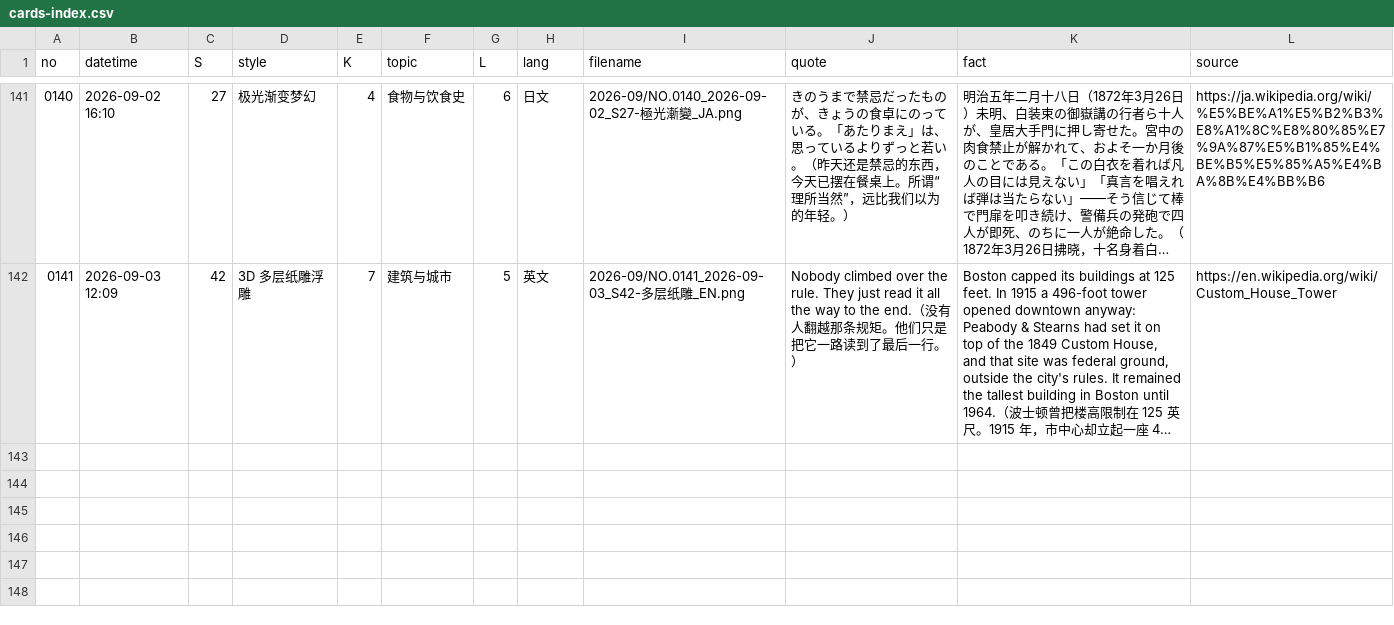
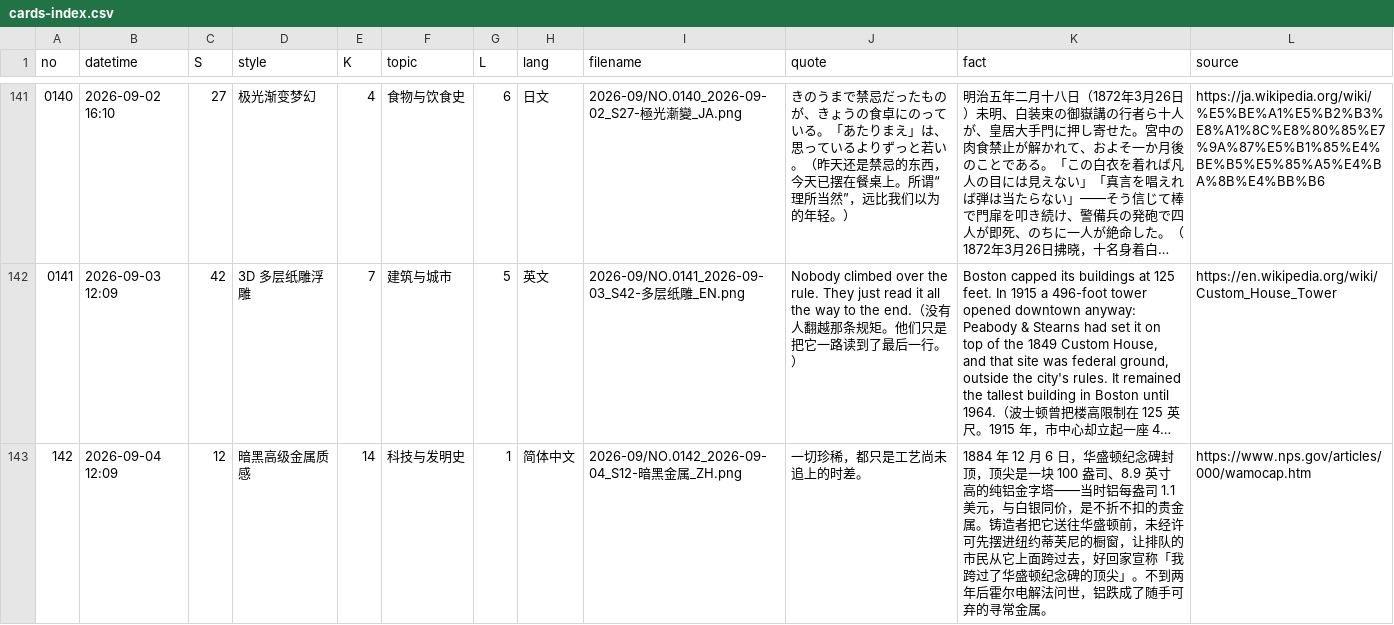
Before and after one commit to Chauban/ClaudeAtelier, a CSV file: Cards/cards-index.csv, drawn as a sheet; only a part is shown, gaps mark what is left out; long unchanged cells end in …; the diff names each change by its address in the sheet, - before the commit and + after, or states it on an @@ line.

Commit message:
NO.0142 · 暗黑高级金属质感 · 简体中文

```diff
--- a/Cards/cards-index.csv
+++ b/Cards/cards-index.csv
+row 143: 142 | 2026-09-04 12:09 | 12 | 暗黑高级金属质感 | 14 | 科技与发明史 | 1 | 简体中文 | 2026-09/NO.0142_2026-09-04_S12-暗黑金属_ZH.png | 一切珍稀，都只是工艺尚未追上的时差。 | 1884 年 12 月 6 日，华盛顿纪念碑封顶，顶尖是一块 100 盎司、8.9 英寸高的纯铝金字塔——当时铝每盎司 1.1 美元，与白银同价，是不折不扣的贵金属。铸造者把它送往华盛顿前，未经许可先摆进纽约蒂芙尼的橱窗，让排队的市民从它上面跨过去，好回家宣称「我跨过了华盛顿纪念碑的顶尖」。不到两年后霍尔电解法问世，铝跌成了随手可弃的寻常金属。 | https://www.nps.gov/articles/000/wamocap.htm
```
Also changed, not shown: 3 other files.
